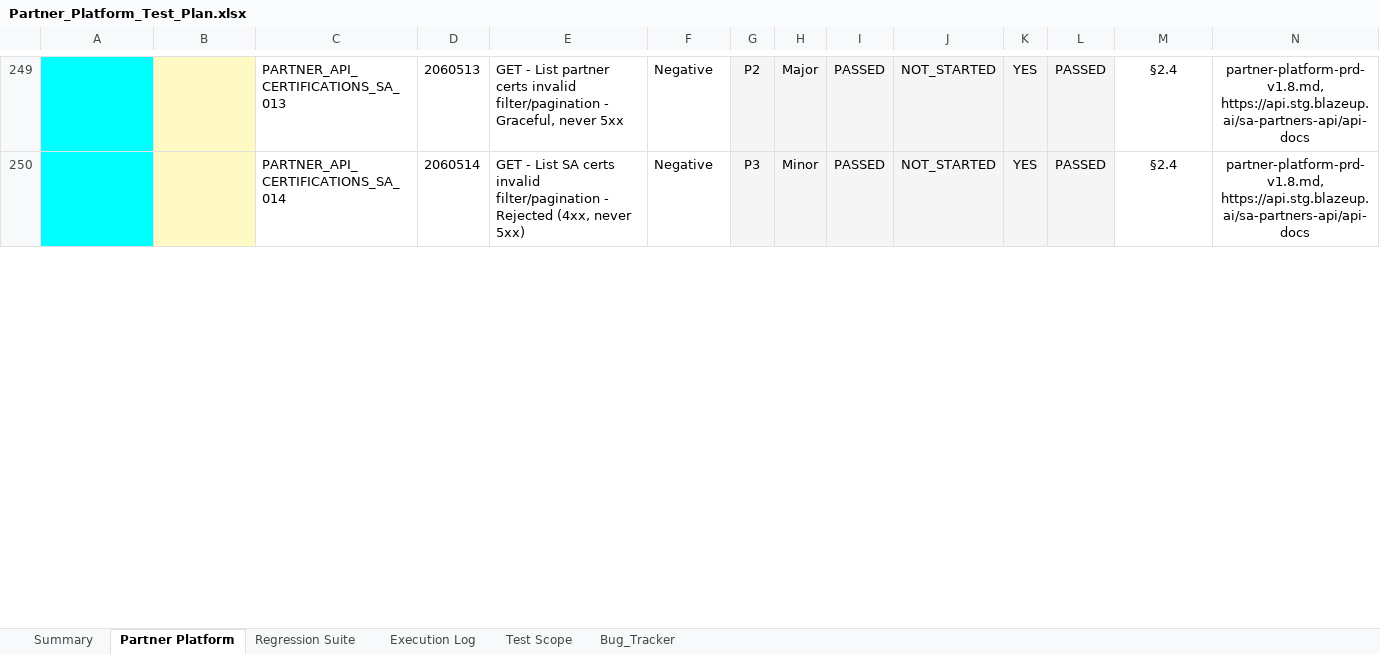
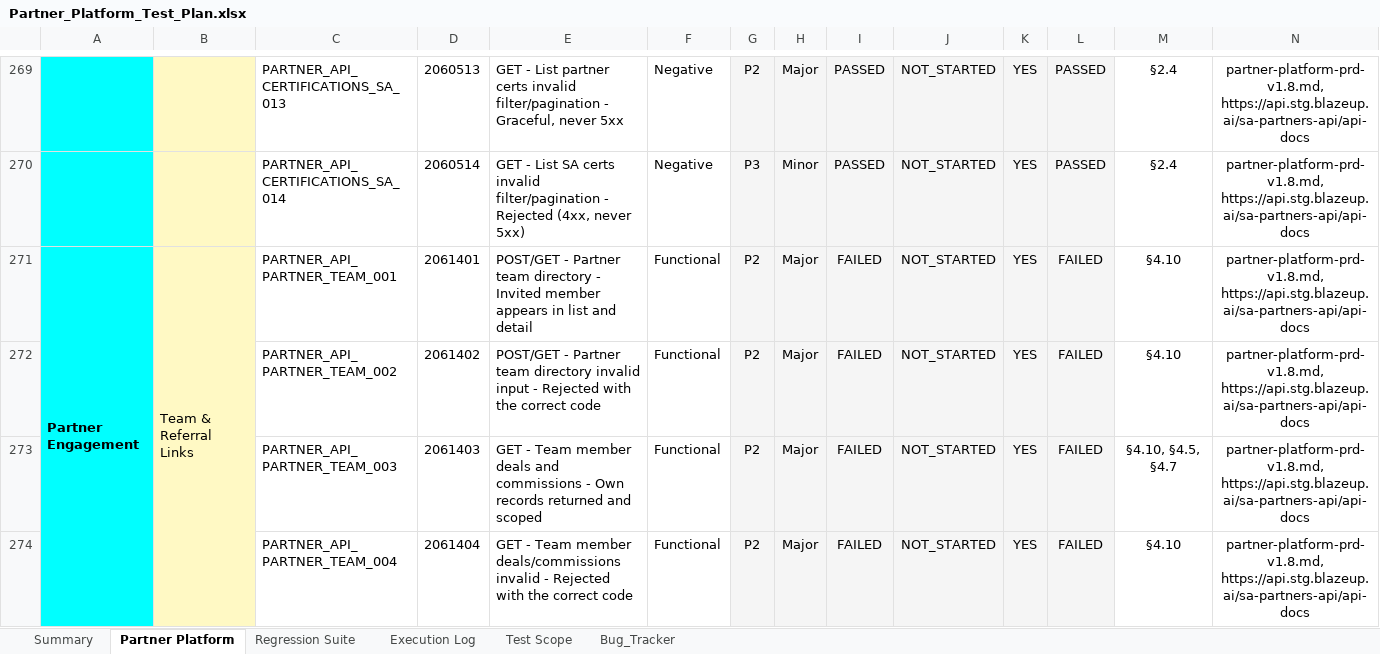
Before and after one commit to TrangLeQuoc/blazeup-automation, an Excel workbook: docs/blazeup/Partner_Platform_Test_Plan.xlsx, sheet Partner Platform, drawn as a sheet; only a part is shown, gaps mark what is left out; values as stored, in another font and other column widths than the file's, no borders; charts and pictures and conditional formats not drawn; rows hold the shown columns only; the diff covers the shown part only; the diff names each change by its address in the sheet, - before the commit and + after, or states it on an @@ line.

Commit message:
Add partner API TCs, fix SA/portal UI TCs after FE changes, update bug tracker
- New API TCs: deal stats, forgot password, portal bank accounts/catalogue/clients/commissions/plans, partner team, SA attributions/commissions summary/deals list/link tenant/partner update/user unlock

- UI: register wizard domain inputs match the new rule; SA directory Pending filter + deactivate reason; My Apps removed from shell sections

- Drop be_gap for fixed bugs (UI-001/003/006/008); BUG-UI-010 for /directory mobile overflow

- Selftest: marker-vs-tracker compares OPEN bugs only

```diff
--- a/docs/blazeup/Partner_Platform_Test_Plan.xlsx (sheet Partner Platform)
+++ b/docs/blazeup/Partner_Platform_Test_Plan.xlsx (sheet Partner Platform)
+row 271: Partner Engagement | Team & Referral Links | PARTNER_API_PARTNER_TEAM_001 | 2061401 | POST/GET - Partner team directory - Invited member appears in list and detail | Functional | P2 | Major | FAILED | NOT_STARTED | YES | FAILED | §4.10 | partner-platform-prd-v1.8.md, https://api.stg.blazeup.ai/sa-partners-api/api-docs
+row 272:  |  | PARTNER_API_PARTNER_TEAM_002 | 2061402 | POST/GET - Partner team directory invalid input - Rejected with the correct code | Functional | P2 | Major | FAILED | NOT_STARTED | YES | FAILED | §4.10 | partner-platform-prd-v1.8.md, https://api.stg.blazeup.ai/sa-partners-api/api-docs
+row 273:  |  | PARTNER_API_PARTNER_TEAM_003 | 2061403 | GET - Team member deals and commissions - Own records returned and scoped | Functional | P2 | Major | FAILED | NOT_STARTED | YES | FAILED | §4.10, §4.5, §4.7 | partner-platform-prd-v1.8.md, https://api.stg.blazeup.ai/sa-partners-api/api-docs
+row 274:  |  | PARTNER_API_PARTNER_TEAM_004 | 2061404 | GET - Team member deals/commissions invalid - Rejected with the correct code | Functional | P2 | Major | FAILED | NOT_STARTED | YES | FAILED | §4.10 | partner-platform-prd-v1.8.md, https://api.stg.blazeup.ai/sa-partners-api/api-docs
```
Also changed, not shown: 30 added rows, 1 removed row, 40 edited cells, cell formats and merged cells elsewhere in this sheet, sheet Bug_Tracker, sheet Summary, formulas that keep their value, docs/blazeup/Bug_Tracker.xlsx, docs/blazeup/partner_requirement.xlsx, 41 other files.
